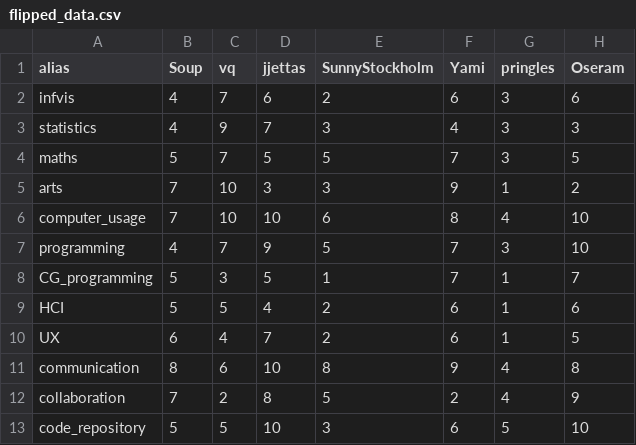
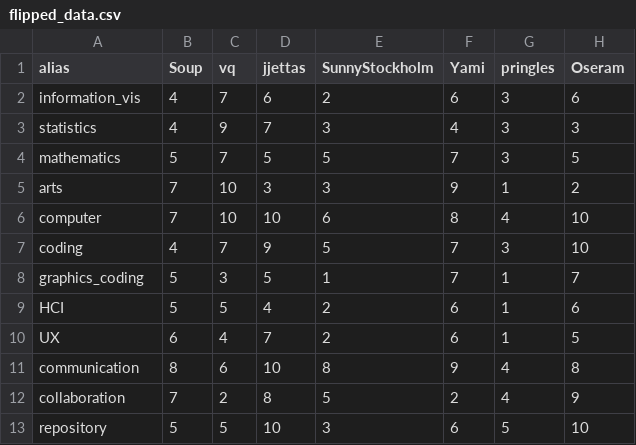
Before and after one commit to oehria/oehria.github.io, a CSV file: flipped_data.csv, drawn as a sheet; only a part is shown; the diff names each change by its address in the sheet, - before the commit and + after, or states it on an @@ line.

```diff
--- a/flipped_data.csv
+++ b/flipped_data.csv
-A2 (alias): infvis
+A2 (alias): information_vis
-A4 (alias): maths
+A4 (alias): mathematics
-A6 (alias): computer_usage
+A6 (alias): computer
-A7 (alias): programming
+A7 (alias): coding
-A8 (alias): CG_programming
+A8 (alias): graphics_coding
-A13 (alias): code_repository
+A13 (alias): repository
```
Also changed, not shown: 1 other file.
